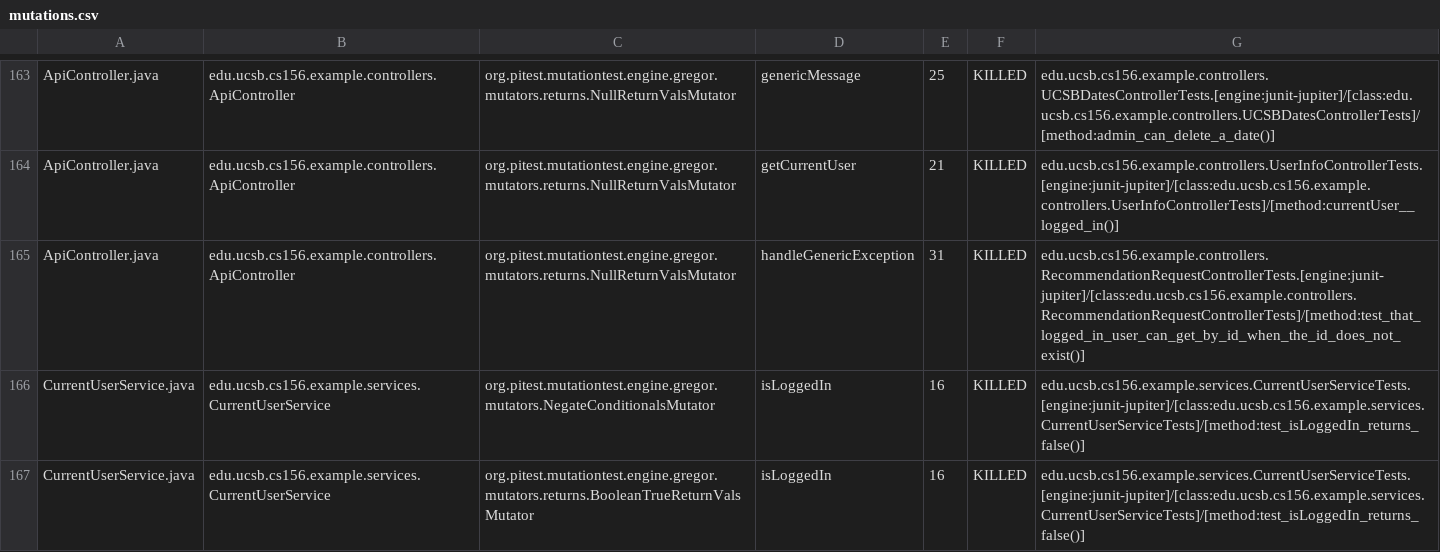
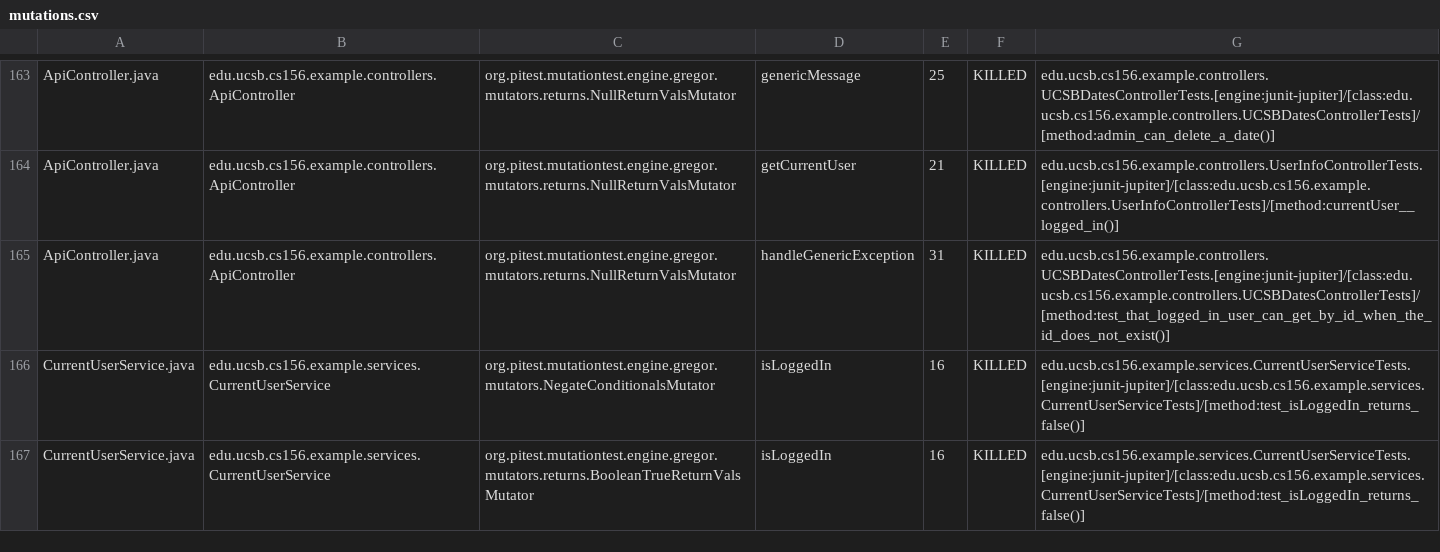
Before and after one commit to ucsb-cs156-w24/team03-w24-7pm-2, a CSV file: prs/170/pitest/mutations.csv, drawn as a sheet; only a part is shown, gaps mark what is left out.

Commit message:
Deploying to gh-pages from @ ucsb-cs156-w24/team03-w24-7pm-2@f8f646fa4e9a14342b4a516971f043ba4e140062 🚀

```diff
--- a/prs/170/pitest/mutations.csv
+++ b/prs/170/pitest/mutations.csv
@@ -164,3 +164,3 @@ ApiController.java,edu.ucsb.cs156.example.controllers.ApiController,org.pitest.m
 ApiController.java,edu.ucsb.cs156.example.controllers.ApiController,org.pitest.mutationtest.engine.gregor.mutators.returns.NullReturnValsMutator,getCurrentUser,21,KILLED,edu.ucsb.cs156.example.controllers.UserInfoControllerTests.[engine:junit-jupiter]/[class:edu.ucsb.cs156.example.controllers.UserInfoControllerTests]/[method:currentUser__logged_in()]
-ApiController.java,edu.ucsb.cs156.example.controllers.ApiController,org.pitest.mutationtest.engine.gregor.mutators.returns.NullReturnValsMutator,handleGenericException,31,KILLED,edu.ucsb.cs156.example.controllers.RecommendationRequestControllerTests.[engine:junit-jupiter]/[class:edu.ucsb.cs156.example.controllers.RecommendationRequestControllerTests]/[method:test_that_logged_in_user_can_get_by_id_when_the_id_does_not_exist()]
+ApiController.java,edu.ucsb.cs156.example.controllers.ApiController,org.pitest.mutationtest.engine.gregor.mutators.returns.NullReturnValsMutator,handleGenericException,31,KILLED,edu.ucsb.cs156.example.controllers.UCSBDatesControllerTests.[engine:junit-jupiter]/[class:edu.ucsb.cs156.example.controllers.UCSBDatesControllerTests]/[method:test_that_logged_in_user_can_get_by_id_when_the_id_does_not_exist()]
 CurrentUserService.java,edu.ucsb.cs156.example.services.CurrentUserService,org.pitest.mutationtest.engine.gregor.mutators.NegateConditionalsMutator,isLoggedIn,16,KILLED,edu.ucsb.cs156.example.services.CurrentUserServiceTests.[engine:junit-jupiter]/[class:edu.ucsb.cs156.example.services.CurrentUserServiceTests]/[method:test_isLoggedIn_returns_false()]
```
Also changed, not shown: 18 other files.
